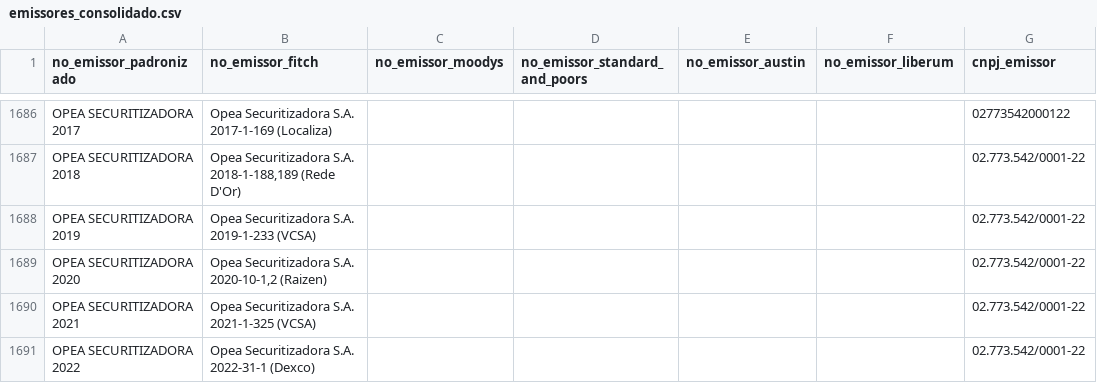
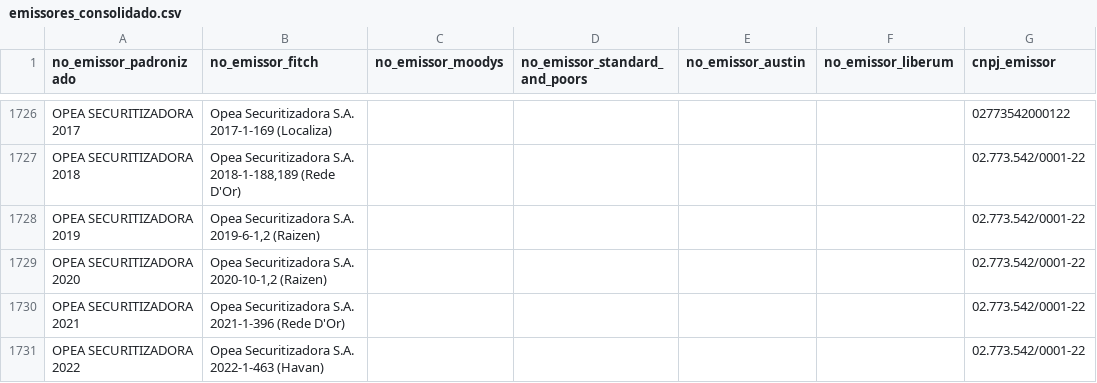
Before and after one commit to PulseDataLabs/PulseRatingsBrasil, a CSV file: data/emissores_consolidado.csv, drawn as a sheet; only a part is shown, gaps mark what is left out; the diff covers the shown part only.

```diff
--- a/data/emissores_consolidado.csv
+++ b/data/emissores_consolidado.csv
@@ -1687,5 +1727,5 @@ OPEA SECURITIZADORA 2017,Opea Securitizadora S.A. 2017-1-169 (Localiza),,,,,0277
 OPEA SECURITIZADORA 2018,"Opea Securitizadora S.A. 2018-1-188,189 (Rede D'Or)",,,,,02.773.542/0001-22
-OPEA SECURITIZADORA 2019,Opea Securitizadora S.A. 2019-1-233 (VCSA),,,,,02.773.542/0001-22
+OPEA SECURITIZADORA 2019,"Opea Securitizadora S.A. 2019-6-1,2 (Raizen)",,,,,02.773.542/0001-22
 OPEA SECURITIZADORA 2020,"Opea Securitizadora S.A. 2020-10-1,2 (Raizen)",,,,,02.773.542/0001-22
-OPEA SECURITIZADORA 2021,Opea Securitizadora S.A. 2021-1-325 (VCSA),,,,,02.773.542/0001-22
-OPEA SECURITIZADORA 2022,Opea Securitizadora S.A. 2022-31-1 (Dexco),,,,,02.773.542/0001-22
+OPEA SECURITIZADORA 2021,Opea Securitizadora S.A. 2021-1-396 (Rede D'Or),,,,,02.773.542/0001-22
+OPEA SECURITIZADORA 2022,Opea Securitizadora S.A. 2022-1-463 (Havan),,,,,02.773.542/0001-22
```
Also changed, not shown: 64 added rows, 4 removed rows and 16 edited cells elsewhere in this file, data/austin_ratings.csv, data/fitch_emissores.csv, 11 other files.
